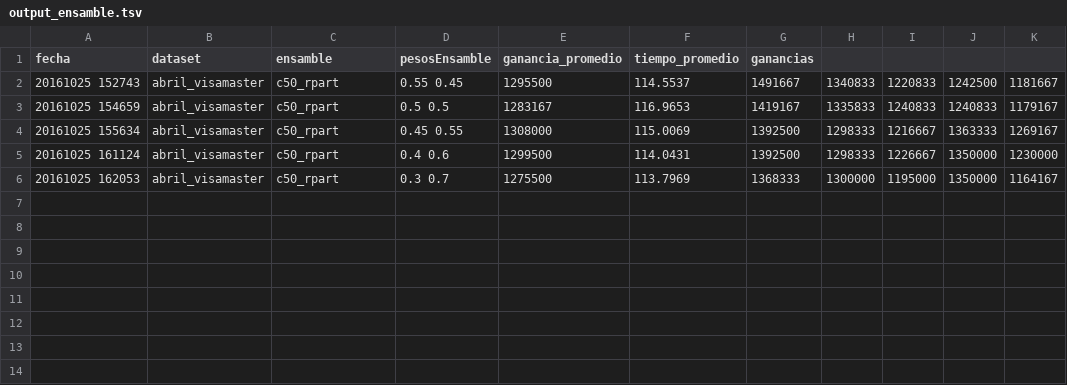
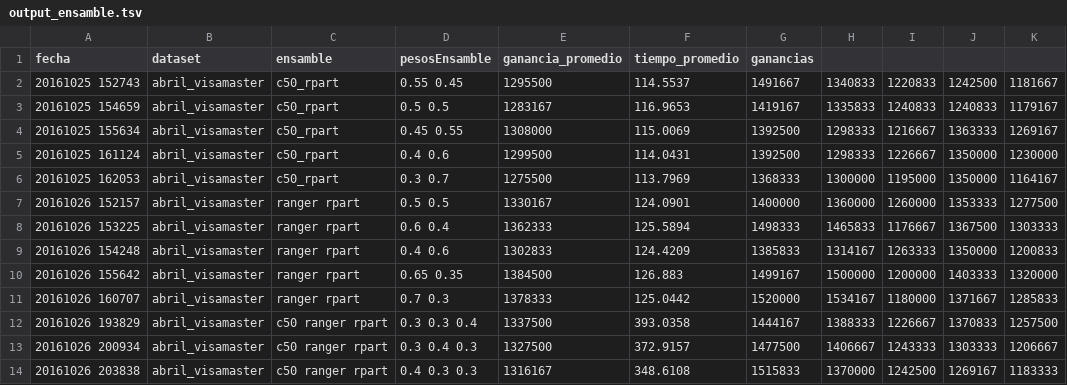
Before and after one commit to macramole/finanzasDM, a TSV file: output_ensamble.tsv, drawn as a sheet; the diff names each change by its address in the sheet, - before the commit and + after, or states it on an @@ line.

```diff
--- a/output_ensamble.tsv
+++ b/output_ensamble.tsv
+row 7: 20161026 152157 | abril_visamaster | ranger rpart | 0.5 0.5 | 1330167 | 124.0901 | 1400000 | 1360000 | 1260000 | 1353333 | 1277500
+row 8: 20161026 153225 | abril_visamaster | ranger rpart | 0.6 0.4 | 1362333 | 125.5894 | 1498333 | 1465833 | 1176667 | 1367500 | 1303333
+row 9: 20161026 154248 | abril_visamaster | ranger rpart | 0.4 0.6 | 1302833 | 124.4209 | 1385833 | 1314167 | 1263333 | 1350000 | 1200833
+row 10: 20161026 155642 | abril_visamaster | ranger rpart | 0.65 0.35 | 1384500 | 126.883 | 1499167 | 1500000 | 1200000 | 1403333 | 1320000
+row 11: 20161026 160707 | abril_visamaster | ranger rpart | 0.7 0.3 | 1378333 | 125.0442 | 1520000 | 1534167 | 1180000 | 1371667 | 1285833
+row 12: 20161026 193829 | abril_visamaster | c50 ranger rpart | 0.3 0.3 0.4 | 1337500 | 393.0358 | 1444167 | 1388333 | 1226667 | 1370833 | 1257500
+row 13: 20161026 200934 | abril_visamaster | c50 ranger rpart | 0.3 0.4 0.3 | 1327500 | 372.9157 | 1477500 | 1406667 | 1243333 | 1303333 | 1206667
+row 14: 20161026 203838 | abril_visamaster | c50 ranger rpart | 0.4 0.3 0.3 | 1316167 | 348.6108 | 1515833 | 1370000 | 1242500 | 1269167 | 1183333
```
Also changed, not shown: output_c50.tsv, output_ranger.tsv, 6 other files.
